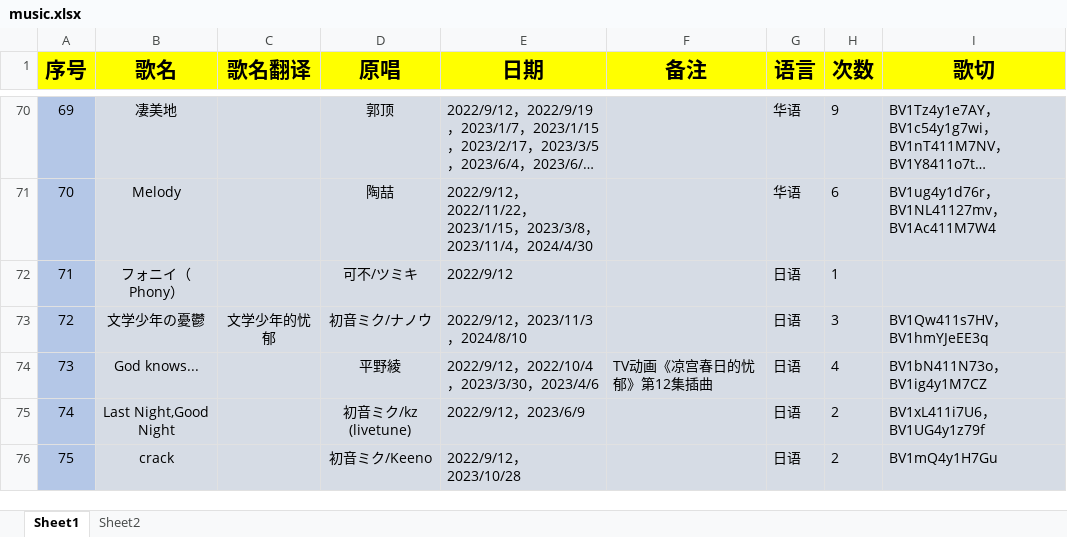
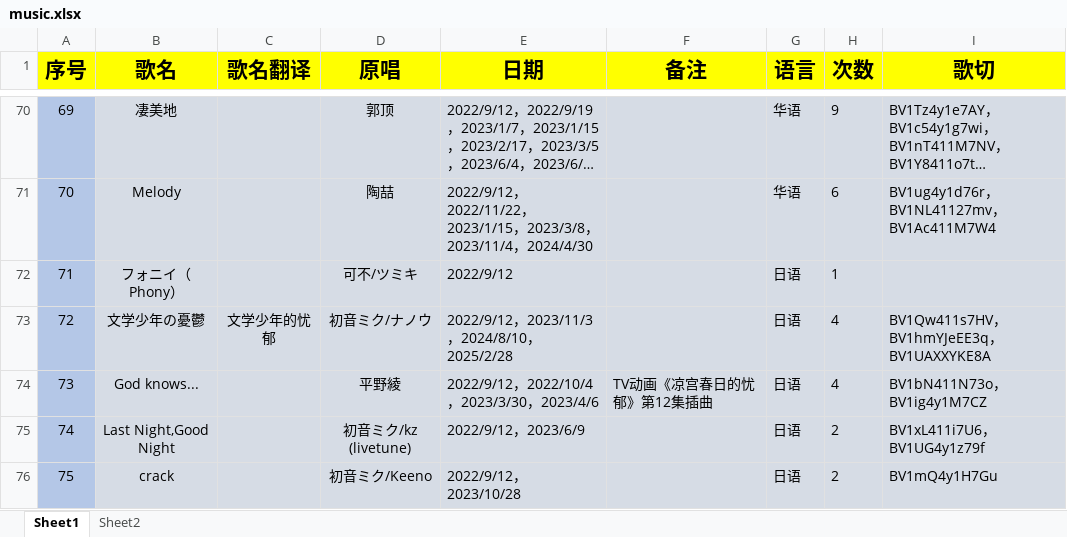
Before and after one commit to starsJuly/sui-song-list, an Excel workbook: scripts/music.xlsx, sheet Sheet1, drawn as a sheet; only a part is shown, gaps mark what is left out; long unchanged cells end in …; values as stored, in another font and other column widths than the file's, no borders; the diff covers the shown part only; the diff names each change by its address in the sheet, - before the commit and + after, or states it on an @@ line.

```diff
--- a/scripts/music.xlsx (sheet Sheet1)
+++ b/scripts/music.xlsx (sheet Sheet1)
-E73 (日期): 2022/9/12，2023/11/3，2024/8/10
+E73 (日期): 2022/9/12，2023/11/3，2024/8/10，2025/2/28
-H73 (次数): 3
+H73 (次数): 4
-I73 (歌切): BV1Qw411s7HV，BV1hmYJeEE3q
+I73 (歌切): BV1Qw411s7HV，BV1hmYJeEE3q，BV1UAXXYKE8A
```
Also changed, not shown: 138 edited cells elsewhere in this sheet.
